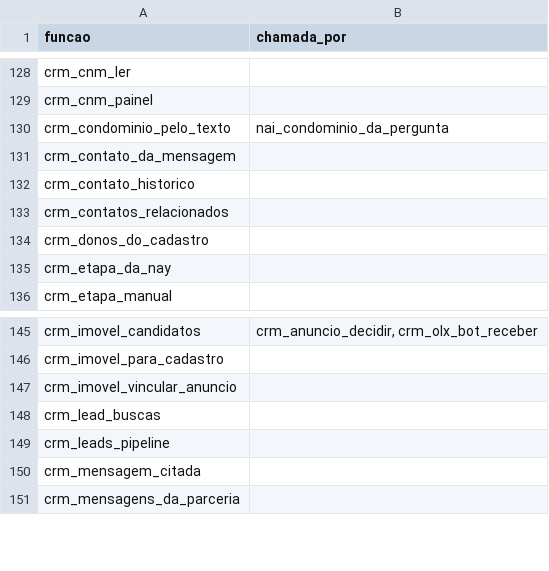
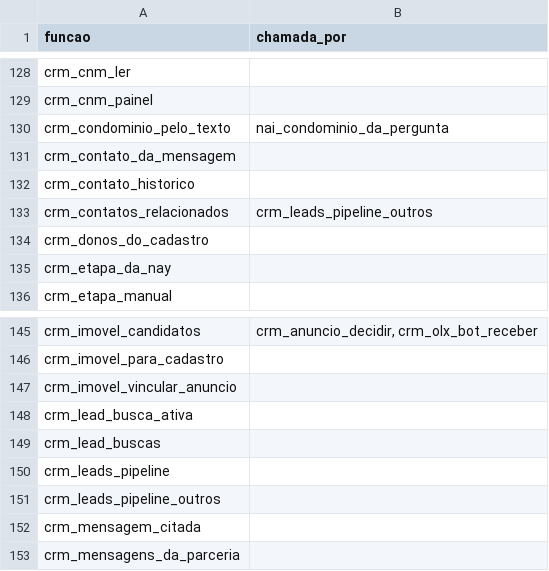
Before and after one commit to pvlservicos-collab/nayia, a TSV file: producao/quem_chama.tsv, drawn as a sheet; only a part is shown, gaps mark what is left out.

```diff
--- a/producao/quem_chama.tsv
+++ b/producao/quem_chama.tsv
@@ -132,3 +132,3 @@ crm_contato_da_mensagem
 crm_contato_historico	
-crm_contatos_relacionados	
+crm_contatos_relacionados	crm_leads_pipeline_outros
 crm_donos_do_cadastro	
@@ -147,4 +147,6 @@ crm_imovel_para_cadastro
 crm_imovel_vincular_anuncio	
+crm_lead_busca_ativa	
 crm_lead_buscas	
 crm_leads_pipeline	
+crm_leads_pipeline_outros	
 crm_mensagem_citada	
```
Also changed, not shown: producao/nai_config.tsv, 15 other files.
